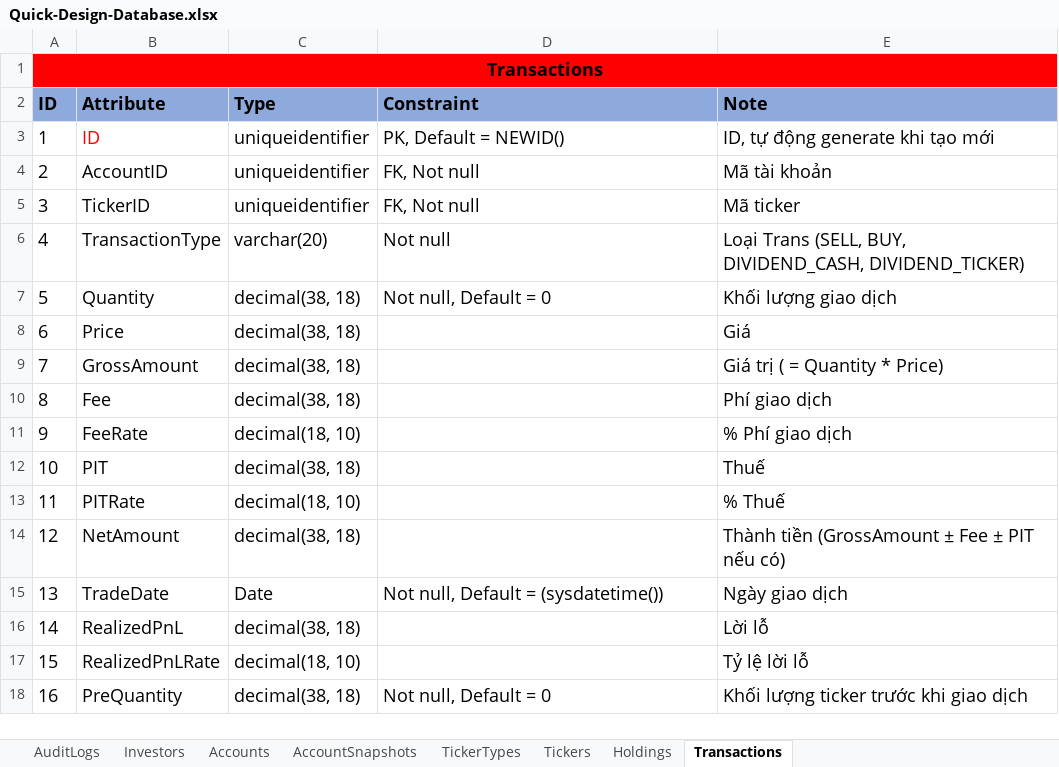
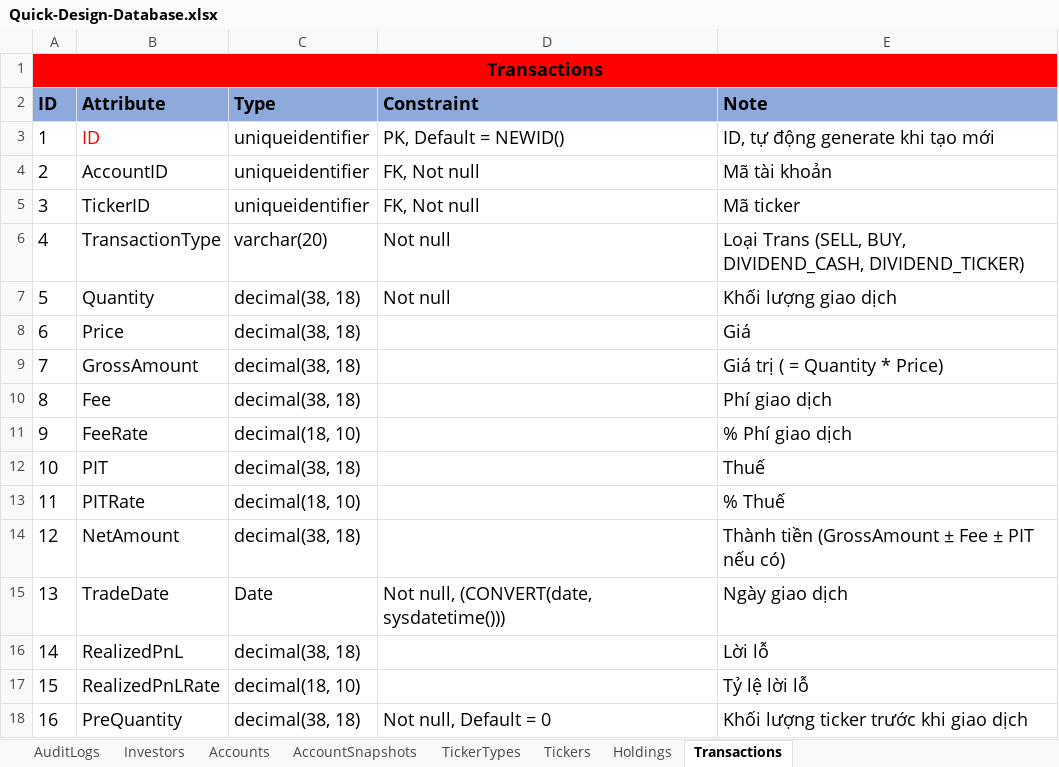
Before and after one commit to nnthienphuc/Wealth_Management_Platform, an Excel workbook: Database/Quick-Design-Database.xlsx, sheet Transactions, drawn as a sheet; only a part is shown; values as stored, in another font and other column widths than the file's, no borders; the diff names each change by its address in the sheet, - before the commit and + after, or states it on an @@ line.

```diff
--- a/Database/Quick-Design-Database.xlsx (sheet Transactions)
+++ b/Database/Quick-Design-Database.xlsx (sheet Transactions)
-D7 (Constraint): Not null, Default = 0
+D7 (Constraint): Not null
-D15 (Constraint): Not null, Default = (sysdatetime())
+D15 (Constraint): Not null, (CONVERT(date, sysdatetime()))
```
Also changed, not shown: sheet Tickers, sheet Accounts, sheet AccountSnapshots, sheet AuditLogs, sheet Holdings, 1 other file.
